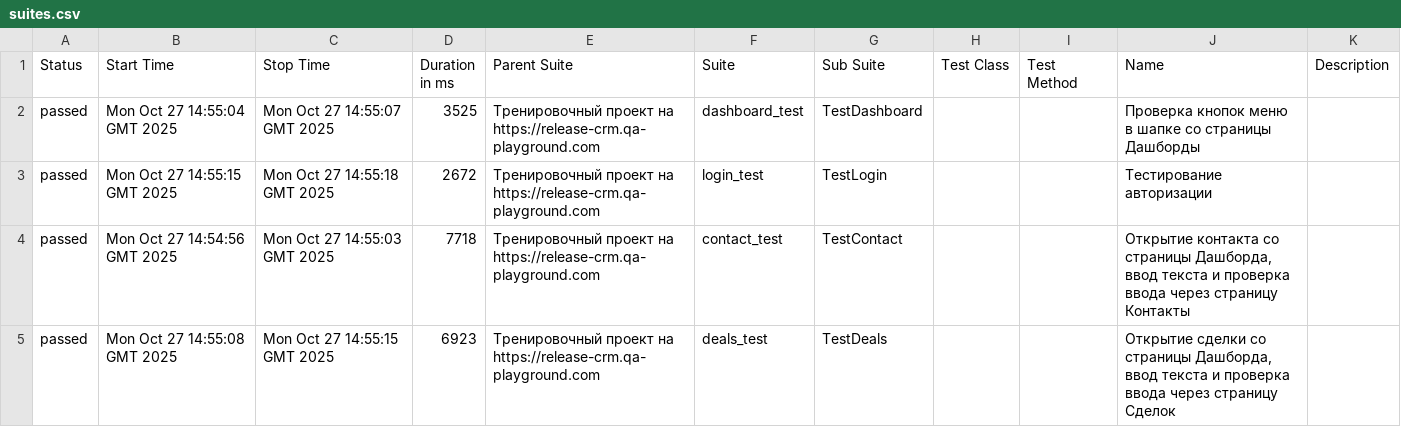
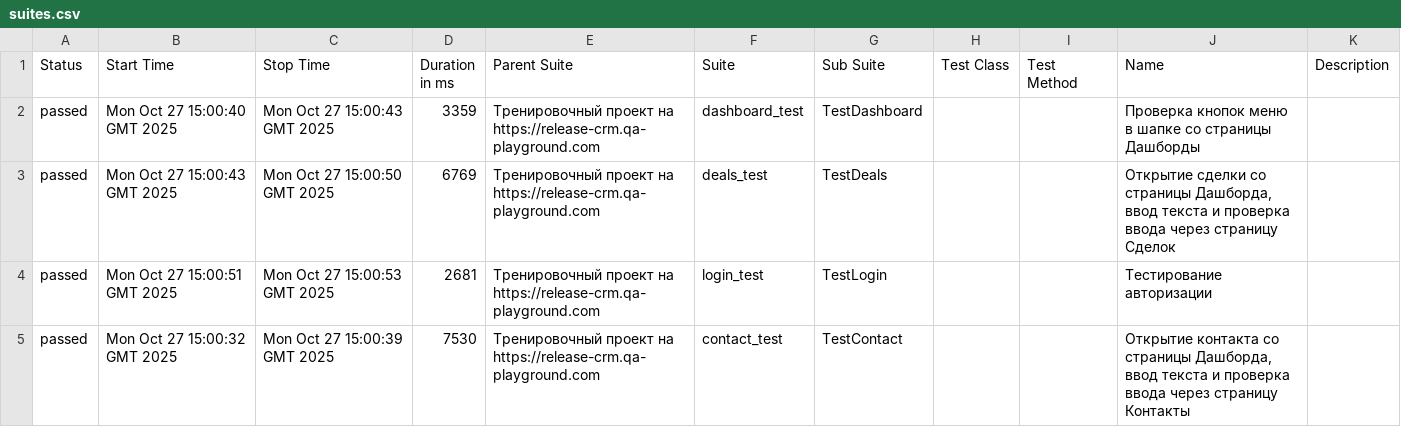
Before and after one commit to yaroslav1171717/Page_Object_Model_DZ, a CSV file: data/suites.csv, drawn as a sheet.

```diff
--- a/data/suites.csv
+++ b/data/suites.csv
@@ -1,5 +1,5 @@
 "Status","Start Time","Stop Time","Duration in ms","Parent Suite","Suite","Sub Suite","Test Class","Test Method","Name","Description"
-"passed","Mon Oct 27 14:55:04 GMT 2025","Mon Oct 27 14:55:07 GMT 2025","3525","Тренировочный проект на https://release-crm.qa-playground.com","dashboard_test","TestDashboard","","","Проверка кнопок меню в шапке со страницы Дашборды",""
-"passed","Mon Oct 27 14:55:15 GMT 2025","Mon Oct 27 14:55:18 GMT 2025","2672","Тренировочный проект на https://release-crm.qa-playground.com","login_test","TestLogin","","","Тестирование авторизации",""
-"passed","Mon Oct 27 14:54:56 GMT 2025","Mon Oct 27 14:55:03 GMT 2025","7718","Тренировочный проект на https://release-crm.qa-playground.com","contact_test","TestContact","","","Открытие контакта со страницы Дашборда, ввод текста и проверка ввода через страницу Контакты",""
-"passed","Mon Oct 27 14:55:08 GMT 2025","Mon Oct 27 14:55:15 GMT 2025","6923","Тренировочный проект на https://release-crm.qa-playground.com","deals_test","TestDeals","","","Открытие сделки со страницы Дашборда, ввод текста и проверка ввода через страницу Сделок",""
+"passed","Mon Oct 27 15:00:40 GMT 2025","Mon Oct 27 15:00:43 GMT 2025","3359","Тренировочный проект на https://release-crm.qa-playground.com","dashboard_test","TestDashboard","","","Проверка кнопок меню в шапке со страницы Дашборды",""
+"passed","Mon Oct 27 15:00:43 GMT 2025","Mon Oct 27 15:00:50 GMT 2025","6769","Тренировочный проект на https://release-crm.qa-playground.com","deals_test","TestDeals","","","Открытие сделки со страницы Дашборда, ввод текста и проверка ввода через страницу Сделок",""
+"passed","Mon Oct 27 15:00:51 GMT 2025","Mon Oct 27 15:00:53 GMT 2025","2681","Тренировочный проект на https://release-crm.qa-playground.com","login_test","TestLogin","","","Тестирование авторизации",""
+"passed","Mon Oct 27 15:00:32 GMT 2025","Mon Oct 27 15:00:39 GMT 2025","7530","Тренировочный проект на https://release-crm.qa-playground.com","contact_test","TestContact","","","Открытие контакта со страницы Дашборда, ввод текста и проверка ввода через страницу Контакты",""
```
Also changed, not shown: 22 other files.
